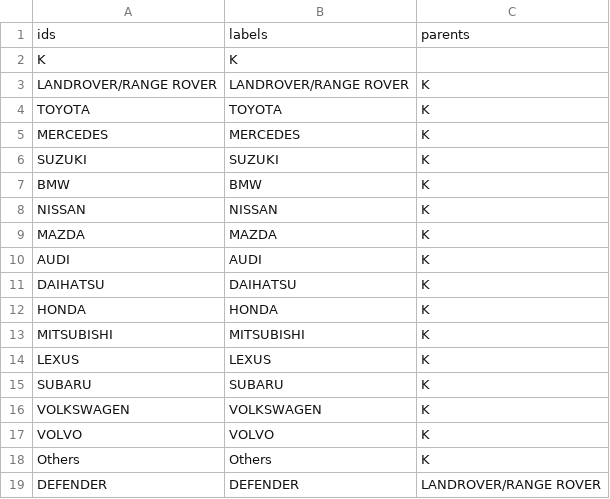
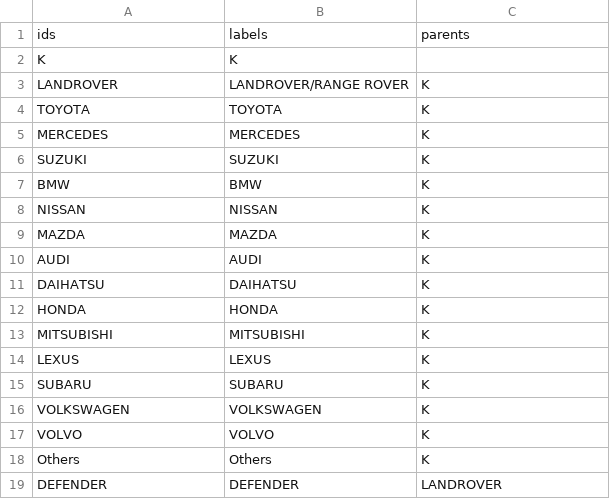
Before and after one commit to anthonymurithi/Carz, a CSV file: GG.csv, drawn as a sheet.

Commit message:
Update GG.csv

```diff
--- a/GG.csv
+++ b/GG.csv
@@ -2,3 +2,3 @@ ids,labels,parents
 K,K,
-LANDROVER/RANGE ROVER,LANDROVER/RANGE ROVER,K
+LANDROVER,LANDROVER/RANGE ROVER,K
 TOYOTA,TOYOTA,K
@@ -18,2 +18,2 @@ VOLVO,VOLVO,K
 Others,Others,K
-DEFENDER,DEFENDER,LANDROVER/RANGE ROVER
+DEFENDER,DEFENDER,LANDROVER
```
